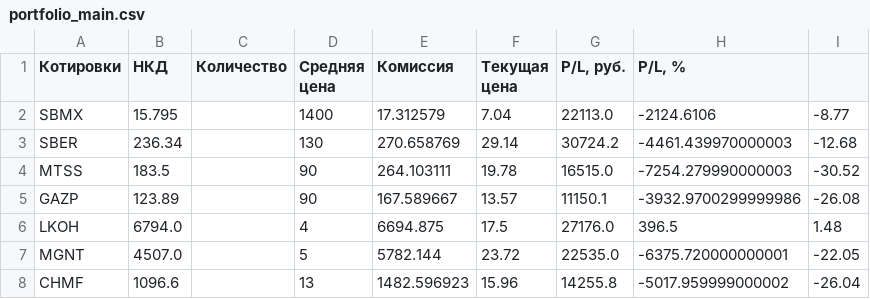
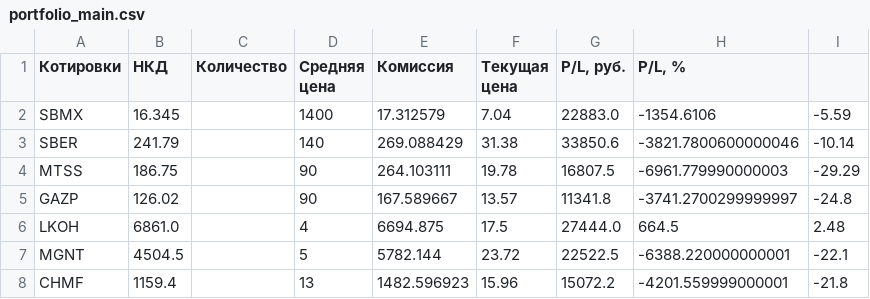
Before and after one commit to Athelbiban/learner, a CSV file: broker_report/portfolio_main.csv, drawn as a sheet; only a part is shown; the diff covers the shown part only.

```diff
--- a/broker_report/portfolio_main.csv
+++ b/broker_report/portfolio_main.csv
@@ -1,8 +1,8 @@
 Котировки,НКД,Количество,Средняя цена,Комиссия,Текущая цена,"P/L, руб.","P/L, %"
-SBMX,15.795,,1400,17.312579,7.04,22113.0,-2124.6106,-8.77
-SBER,236.34,,130,270.658769,29.14,30724.2,-4461.439970000003,-12.68
-MTSS,183.5,,90,264.103111,19.78,16515.0,-7254.279990000003,-30.52
-GAZP,123.89,,90,167.589667,13.57,11150.1,-3932.9700299999986,-26.08
-LKOH,6794.0,,4,6694.875,17.5,27176.0,396.5,1.48
-MGNT,4507.0,,5,5782.144,23.72,22535.0,-6375.720000000001,-22.05
-CHMF,1096.6,,13,1482.596923,15.96,14255.8,-5017.959999000002,-26.04
+SBMX,16.345,,1400,17.312579,7.04,22883.0,-1354.6106,-5.59
+SBER,241.79,,140,269.088429,31.38,33850.6,-3821.7800600000046,-10.14
+MTSS,186.75,,90,264.103111,19.78,16807.5,-6961.779990000003,-29.29
+GAZP,126.02,,90,167.589667,13.57,11341.8,-3741.2700299999997,-24.8
+LKOH,6861.0,,4,6694.875,17.5,27444.0,664.5,2.48
+MGNT,4504.5,,5,5782.144,23.72,22522.5,-6388.220000000001,-22.1
+CHMF,1159.4,,13,1482.596923,15.96,15072.2,-4201.559999000001,-21.8
```
Also changed, not shown: 99 edited cells elsewhere in this file, broker_report/transactions.csv, 1 other file.
